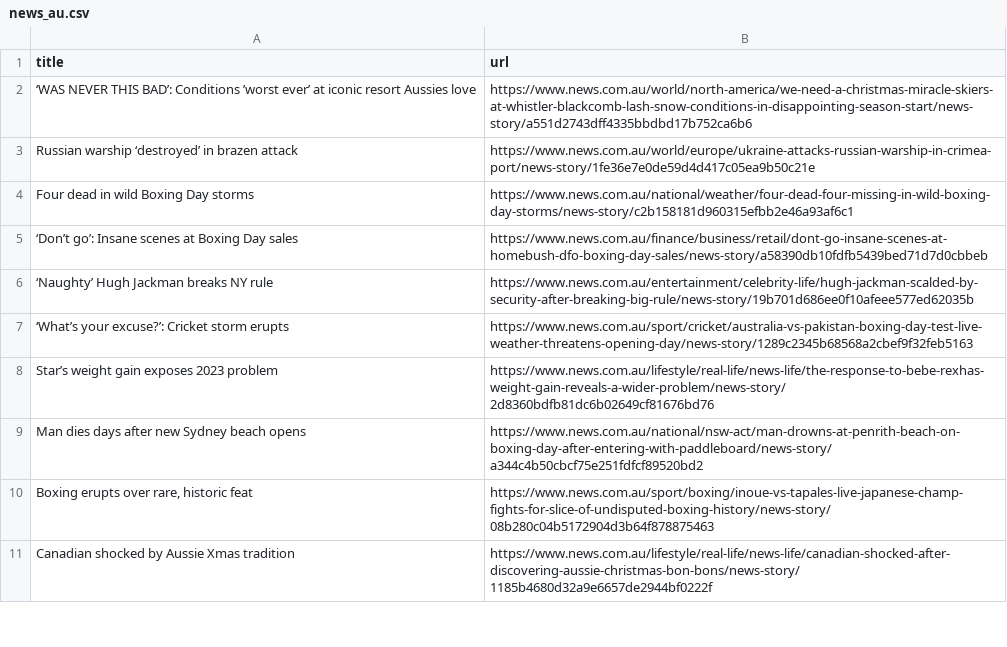
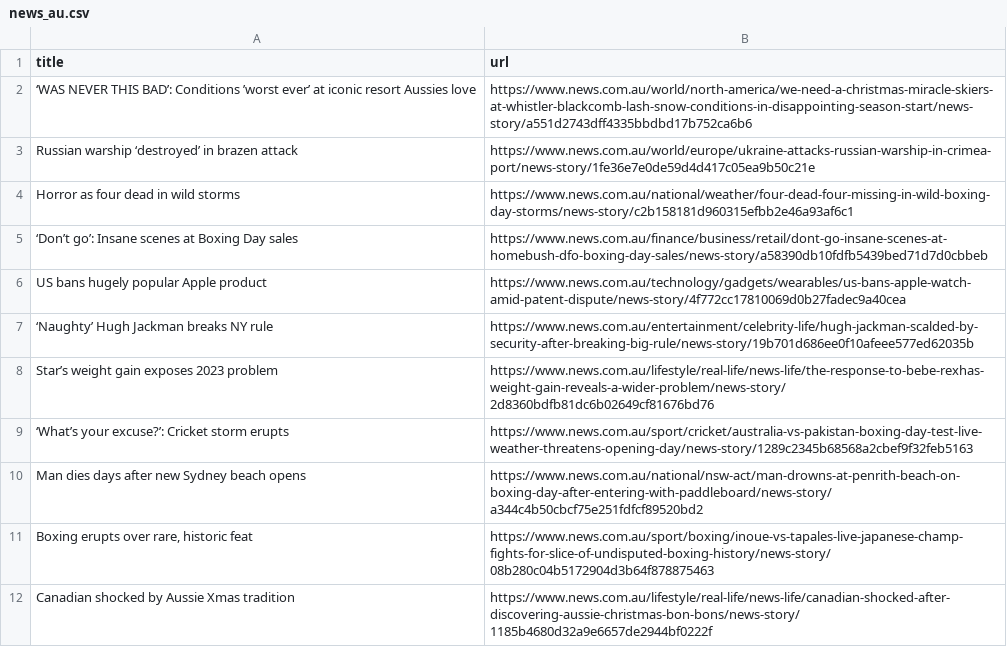
Before and after one commit to vlsachdev/automatic-scraper-news-au, a CSV file: news_au.csv, drawn as a sheet; only a part is shown; the diff covers the shown part only.

```diff
--- a/news_au.csv
+++ b/news_au.csv
@@ -3,7 +3,8 @@ title,url
 Russian warship ‘destroyed’ in brazen attack,https://www.news.com.au/world/europe/ukraine-attacks-russian-warship-in-crimea-port/news-story/1fe36e7e0de59d4d417c05ea9b50c21e
-Four dead in wild Boxing Day storms,https://www.news.com.au/national/weather/four-dead-four-missing-in-wild-boxing-day-storms/news-story/c2b158181d960315efbb2e46a93af6c1
+Horror as four dead in wild storms,https://www.news.com.au/national/weather/four-dead-four-missing-in-wild-boxing-day-storms/news-story/c2b158181d960315efbb2e46a93af6c1
 ‘Don’t go’: Insane scenes at Boxing Day sales,https://www.news.com.au/finance/business/retail/dont-go-insane-scenes-at-homebush-dfo-boxing-day-sales/news-story/a58390db10fdfb5439bed71d7d0cbbeb
+US bans hugely popular Apple product,https://www.news.com.au/technology/gadgets/wearables/us-bans-apple-watch-amid-patent-dispute/news-story/4f772cc17810069d0b27fadec9a40cea
 ‘Naughty’ Hugh Jackman breaks NY rule,https://www.news.com.au/entertainment/celebrity-life/hugh-jackman-scalded-by-security-after-breaking-big-rule/news-story/19b701d686ee0f10afeee577ed62035b
+Star’s weight gain exposes 2023 problem,https://www.news.com.au/lifestyle/real-life/news-life/the-response-to-bebe-rexhas-weight-gain-reveals-a-wider-problem/news-story/2d8360bdfb81dc6b02649cf81676bd76
 ‘What’s your excuse?’: Cricket storm erupts,https://www.news.com.au/sport/cricket/australia-vs-pakistan-boxing-day-test-live-weather-threatens-opening-day/news-story/1289c2345b68568a2cbef9f32feb5163
-Star’s weight gain exposes 2023 problem,https://www.news.com.au/lifestyle/real-life/news-life/the-response-to-bebe-rexhas-weight-gain-reveals-a-wider-problem/news-story/2d8360bdfb81dc6b02649cf81676bd76
 Man dies days after new Sydney beach opens,https://www.news.com.au/national/nsw-act/man-drowns-at-penrith-beach-on-boxing-day-after-entering-with-paddleboard/news-story/a344c4b50cbcf75e251fdfcf89520bd2
```
Also changed, not shown: 1 added row, 2 removed rows and 2 moved rows elsewhere in this file.
